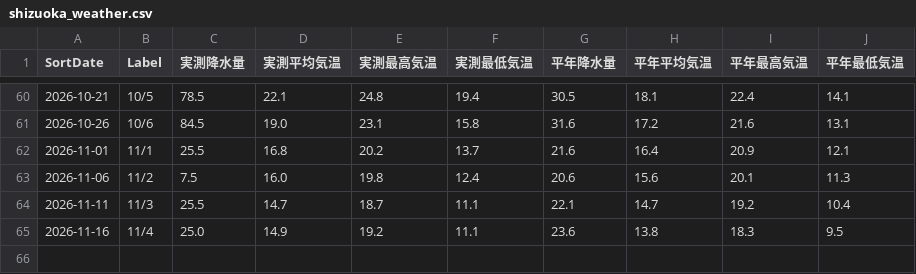
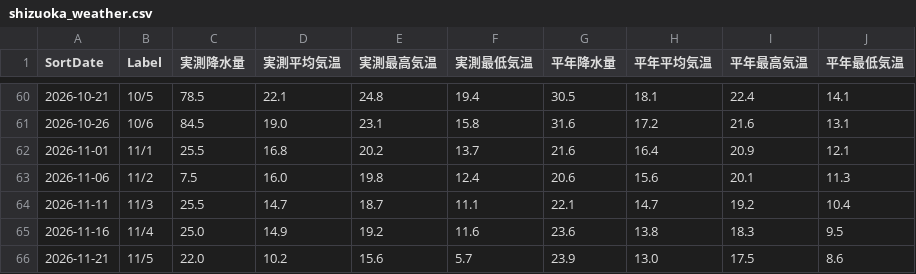
Before and after one commit to flamevein81-lang/shizuoka-weather, a CSV file: shizuoka_weather.csv, drawn as a sheet; only a part is shown, gaps mark what is left out.

```diff
--- a/shizuoka_weather.csv
+++ b/shizuoka_weather.csv
@@ -64,2 +64,3 @@ SortDate,Label,実測降水量,実測平均気温,実測最高気温,実測最
 2026-11-11,11/3,25.5,14.7,18.7,11.1,22.1,14.7,19.2,10.4
-2026-11-16,11/4,25.0,14.9,19.2,11.1,23.6,13.8,18.3,9.5
+2026-11-16,11/4,25.0,14.9,19.2,11.6,23.6,13.8,18.3,9.5
+2026-11-21,11/5,22.0,10.2,15.6,5.7,23.9,13.0,17.5,8.6
```
Also changed, not shown: 3 other files.
